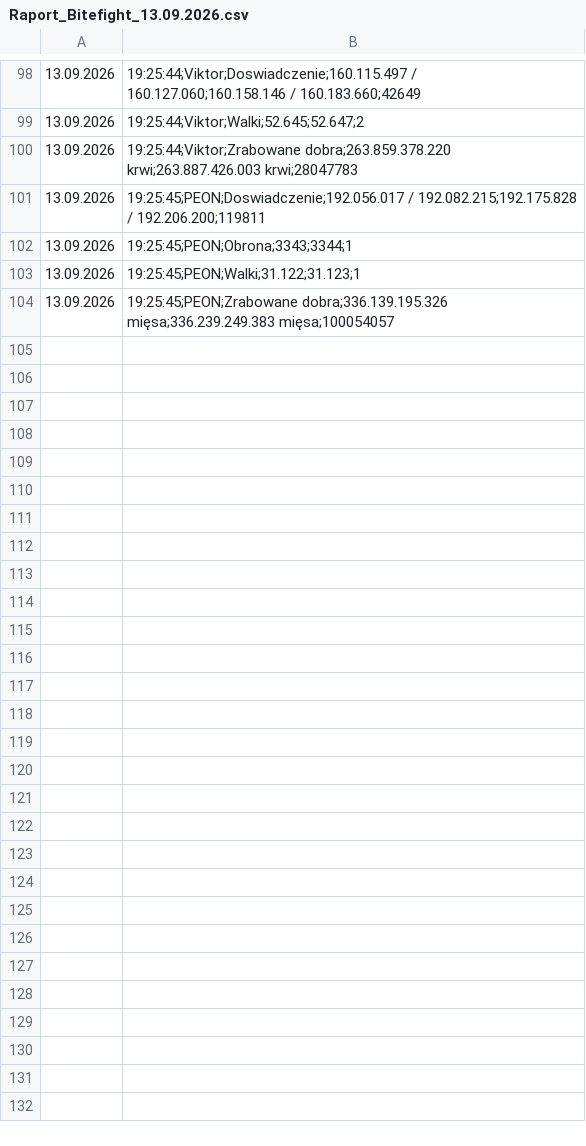
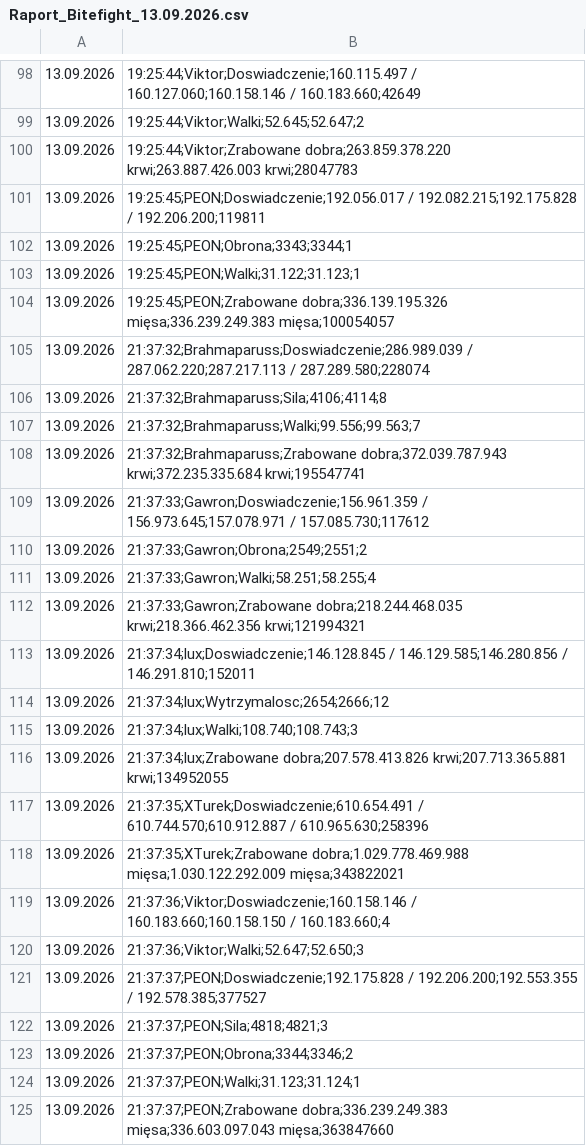
Before and after one commit to statystyki-bf/SledzikBitefight, a CSV file: Raport_Bitefight_13.09.2026.csv, drawn as a sheet; only a part is shown, gaps mark what is left out.

```diff
--- a/Raport_Bitefight_13.09.2026.csv
+++ b/Raport_Bitefight_13.09.2026.csv
@@ -104 +104,22 @@
 13.09.2026, 19:25:45;PEON;Zrabowane dobra;336.139.195.326 mięsa;336.239.249.383 mięsa;100054057
+13.09.2026, 21:37:32;Brahmaparuss;Doswiadczenie;286.989.039 / 287.062.220;287.217.113 / 287.289.580;228074
+13.09.2026, 21:37:32;Brahmaparuss;Sila;4106;4114;8
+13.09.2026, 21:37:32;Brahmaparuss;Walki;99.556;99.563;7
+13.09.2026, 21:37:32;Brahmaparuss;Zrabowane dobra;372.039.787.943 krwi;372.235.335.684 krwi;195547741
+13.09.2026, 21:37:33;Gawron;Doswiadczenie;156.961.359 / 156.973.645;157.078.971 / 157.085.730;117612
+13.09.2026, 21:37:33;Gawron;Obrona;2549;2551;2
+13.09.2026, 21:37:33;Gawron;Walki;58.251;58.255;4
+13.09.2026, 21:37:33;Gawron;Zrabowane dobra;218.244.468.035 krwi;218.366.462.356 krwi;121994321
+13.09.2026, 21:37:34;lux;Doswiadczenie;146.128.845 / 146.129.585;146.280.856 / 146.291.810;152011
+13.09.2026, 21:37:34;lux;Wytrzymalosc;2654;2666;12
+13.09.2026, 21:37:34;lux;Walki;108.740;108.743;3
+13.09.2026, 21:37:34;lux;Zrabowane dobra;207.578.413.826 krwi;207.713.365.881 krwi;134952055
+13.09.2026, 21:37:35;XTurek;Doswiadczenie;610.654.491 / 610.744.570;610.912.887 / 610.965.630;258396
+13.09.2026, 21:37:35;XTurek;Zrabowane dobra;1.029.778.469.988 mięsa;1.030.122.292.009 mięsa;343822021
+13.09.2026, 21:37:36;Viktor;Doswiadczenie;160.158.146 / 160.183.660;160.158.150 / 160.183.660;4
+13.09.2026, 21:37:36;Viktor;Walki;52.647;52.650;3
+13.09.2026, 21:37:37;PEON;Doswiadczenie;192.175.828 / 192.206.200;192.553.355 / 192.578.385;377527
+13.09.2026, 21:37:37;PEON;Sila;4818;4821;3
+13.09.2026, 21:37:37;PEON;Obrona;3344;3346;2
+13.09.2026, 21:37:37;PEON;Walki;31.123;31.124;1
+13.09.2026, 21:37:37;PEON;Zrabowane dobra;336.239.249.383 mięsa;336.603.097.043 mięsa;363847660
```
Also changed, not shown: 1 other file.
